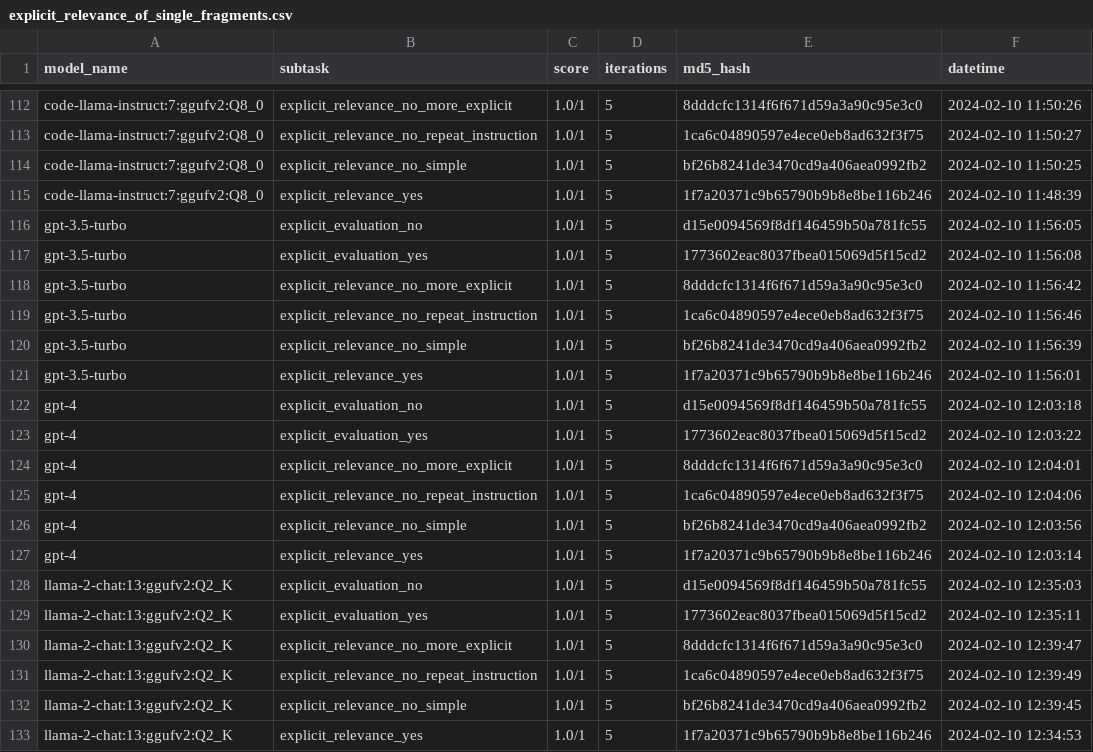
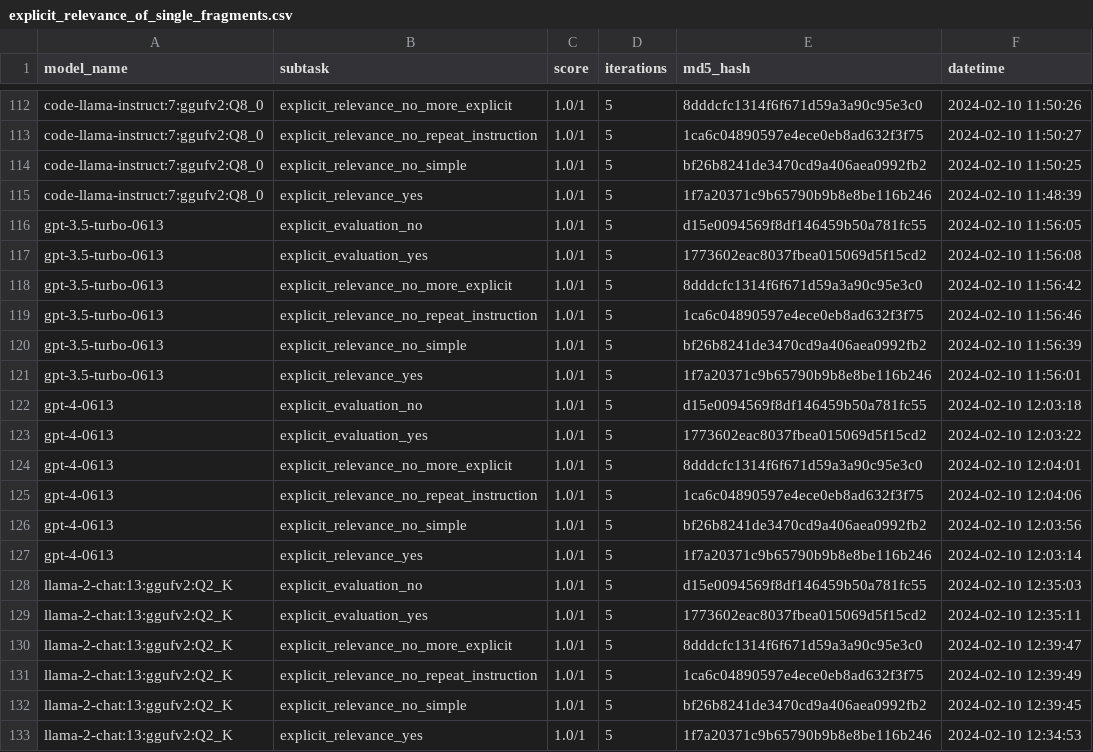
Before and after one commit to biocypher/biochatter, a CSV file: benchmark/results/explicit_relevance_of_single_fragments.csv, drawn as a sheet; only a part is shown, gaps mark what is left out.

Commit message:
GPT model names include version

```diff
--- a/benchmark/results/explicit_relevance_of_single_fragments.csv
+++ b/benchmark/results/explicit_relevance_of_single_fragments.csv
@@ -115,14 +115,14 @@ code-llama-instruct:7:ggufv2:Q8_0,explicit_relevance_no_simple,1.0/1,5,bf26b8241
 code-llama-instruct:7:ggufv2:Q8_0,explicit_relevance_yes,1.0/1,5,1f7a20371c9b65790b9b8e8be116b246,2024-02-10 11:48:39
-gpt-3.5-turbo,explicit_evaluation_no,1.0/1,5,d15e0094569f8df146459b50a781fc55,2024-02-10 11:56:05
-gpt-3.5-turbo,explicit_evaluation_yes,1.0/1,5,1773602eac8037fbea015069d5f15cd2,2024-02-10 11:56:08
-gpt-3.5-turbo,explicit_relevance_no_more_explicit,1.0/1,5,8dddcfc1314f6f671d59a3a90c95e3c0,2024-02-10 11:56:42
-gpt-3.5-turbo,explicit_relevance_no_repeat_instruction,1.0/1,5,1ca6c04890597e4ece0eb8ad632f3f75,2024-02-10 11:56:46
-gpt-3.5-turbo,explicit_relevance_no_simple,1.0/1,5,bf26b8241de3470cd9a406aea0992fb2,2024-02-10 11:56:39
-gpt-3.5-turbo,explicit_relevance_yes,1.0/1,5,1f7a20371c9b65790b9b8e8be116b246,2024-02-10 11:56:01
-gpt-4,explicit_evaluation_no,1.0/1,5,d15e0094569f8df146459b50a781fc55,2024-02-10 12:03:18
-gpt-4,explicit_evaluation_yes,1.0/1,5,1773602eac8037fbea015069d5f15cd2,2024-02-10 12:03:22
-gpt-4,explicit_relevance_no_more_explicit,1.0/1,5,8dddcfc1314f6f671d59a3a90c95e3c0,2024-02-10 12:04:01
-gpt-4,explicit_relevance_no_repeat_instruction,1.0/1,5,1ca6c04890597e4ece0eb8ad632f3f75,2024-02-10 12:04:06
-gpt-4,explicit_relevance_no_simple,1.0/1,5,bf26b8241de3470cd9a406aea0992fb2,2024-02-10 12:03:56
-gpt-4,explicit_relevance_yes,1.0/1,5,1f7a20371c9b65790b9b8e8be116b246,2024-02-10 12:03:14
+gpt-3.5-turbo-0613,explicit_evaluation_no,1.0/1,5,d15e0094569f8df146459b50a781fc55,2024-02-10 11:56:05
+gpt-3.5-turbo-0613,explicit_evaluation_yes,1.0/1,5,1773602eac8037fbea015069d5f15cd2,2024-02-10 11:56:08
+gpt-3.5-turbo-0613,explicit_relevance_no_more_explicit,1.0/1,5,8dddcfc1314f6f671d59a3a90c95e3c0,2024-02-10 11:56:42
+gpt-3.5-turbo-0613,explicit_relevance_no_repeat_instruction,1.0/1,5,1ca6c04890597e4ece0eb8ad632f3f75,2024-02-10 11:56:46
+gpt-3.5-turbo-0613,explicit_relevance_no_simple,1.0/1,5,bf26b8241de3470cd9a406aea0992fb2,2024-02-10 11:56:39
+gpt-3.5-turbo-0613,explicit_relevance_yes,1.0/1,5,1f7a20371c9b65790b9b8e8be116b246,2024-02-10 11:56:01
+gpt-4-0613,explicit_evaluation_no,1.0/1,5,d15e0094569f8df146459b50a781fc55,2024-02-10 12:03:18
+gpt-4-0613,explicit_evaluation_yes,1.0/1,5,1773602eac8037fbea015069d5f15cd2,2024-02-10 12:03:22
+gpt-4-0613,explicit_relevance_no_more_explicit,1.0/1,5,8dddcfc1314f6f671d59a3a90c95e3c0,2024-02-10 12:04:01
+gpt-4-0613,explicit_relevance_no_repeat_instruction,1.0/1,5,1ca6c04890597e4ece0eb8ad632f3f75,2024-02-10 12:04:06
+gpt-4-0613,explicit_relevance_no_simple,1.0/1,5,bf26b8241de3470cd9a406aea0992fb2,2024-02-10 12:03:56
+gpt-4-0613,explicit_relevance_yes,1.0/1,5,1f7a20371c9b65790b9b8e8be116b246,2024-02-10 12:03:14
 llama-2-chat:13:ggufv2:Q2_K,explicit_evaluation_no,1.0/1,5,d15e0094569f8df146459b50a781fc55,2024-02-10 12:35:03
```
Also changed, not shown: benchmark/results/end_to_end_query_generation.csv, benchmark/results/entity_selection.csv, 22 other files.
